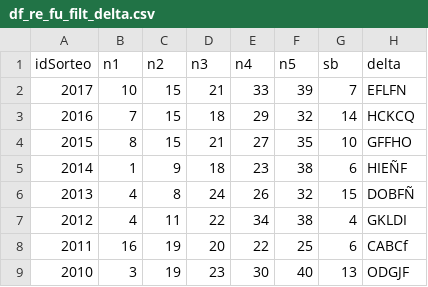
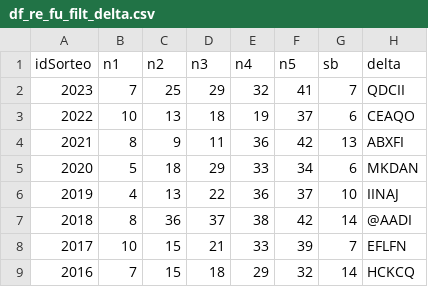
Before and after one commit to chitara44/datascience, a CSV file: df_re_fu_filt_delta.csv, drawn as a sheet; only a part is shown; the shorter side is filled out with more unchanged rows.

```diff
--- a/df_re_fu_filt_delta.csv
+++ b/df_re_fu_filt_delta.csv
@@ -1,2 +1,8 @@
 idSorteo,n1,n2,n3,n4,n5,sb,delta
+2023,7,25,29,32,41,7,QDCII
+2022,10,13,18,19,37,6,CEAQO
+2021,8,9,11,36,42,13,ABXFI
+2020,5,18,29,33,34,6,MKDAN
+2019,4,13,22,36,37,10,IINAJ
+2018,8,36,37,38,42,14,@AADI
 2017,10,15,21,33,39,7,EFLFN
```
Also changed, not shown: df_tr_fu_filt_delta.csv, expdata2.csv, 15 other files.
